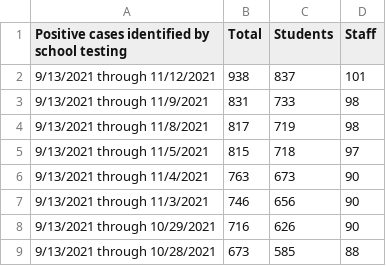
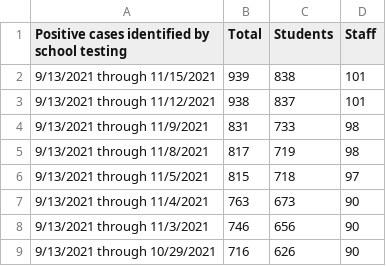
Before and after one commit to pressnyc/nyc-doe-covid-interventions, a CSV file: csv/cumulative-cases-from-school-testing.csv, drawn as a sheet; only a part is shown; the shorter side is filled out with more unchanged rows; the diff names each change by its address in the sheet, - before the commit and + after, or states it on an @@ line.

```diff
--- a/csv/cumulative-cases-from-school-testing.csv
+++ b/csv/cumulative-cases-from-school-testing.csv
+row 2: 9/13/2021 through 11/15/2021 | 939 | 838 | 101
```
